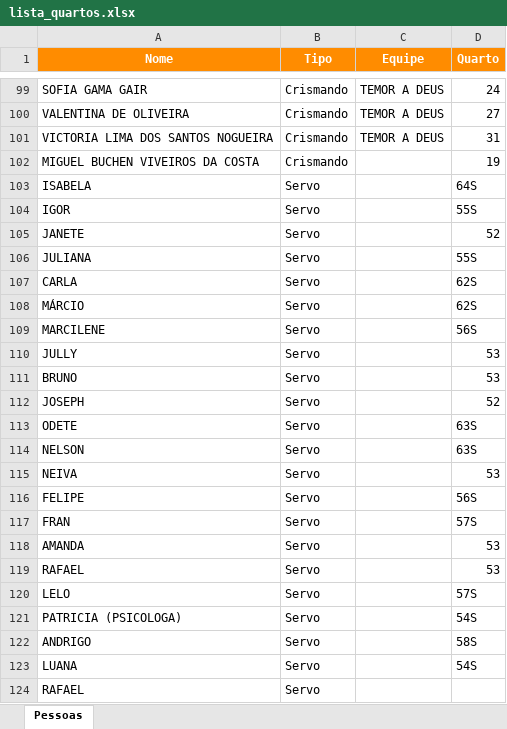
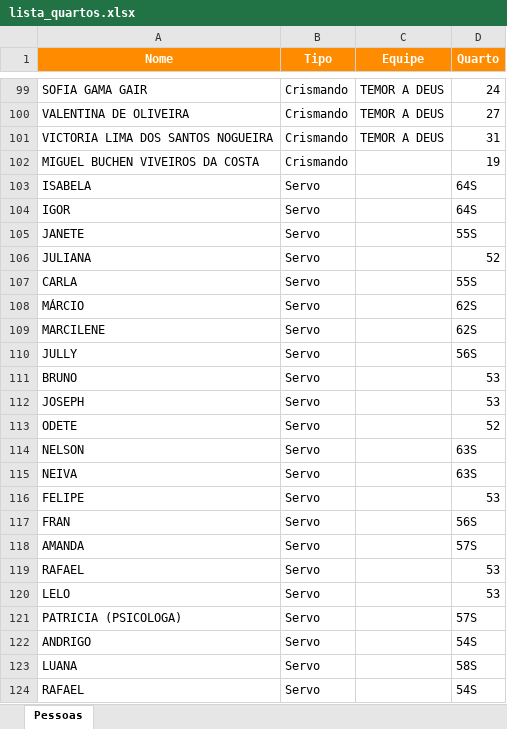
Before and after one commit to igorruy/retiro-manda-teu-fogo, an Excel workbook: gerador_plaquetas/lista_quartos.xlsx, sheet Pessoas, drawn as a sheet; only a part is shown, gaps mark what is left out; values as stored, in another font and other column widths than the file's, no borders; the diff names each change by its address in the sheet, - before the commit and + after, or states it on an @@ line.

Commit message:
feat: add badge generator and update README
- Add new badge generator script with PNG templates and sample data
- Update room plaque generator to improve room number handling and sorting
- Expand README with detailed setup instructions and usage guides for both generators

```diff
--- a/gerador_plaquetas/lista_quartos.xlsx (sheet Pessoas)
+++ b/gerador_plaquetas/lista_quartos.xlsx (sheet Pessoas)
-D104 (Quarto): 55S
+D104 (Quarto): 64S
-D105 (Quarto): 52
+D105 (Quarto): 55S
-D106 (Quarto): 55S
+D106 (Quarto): 52
-D107 (Quarto): 62S
+D107 (Quarto): 55S
-D109 (Quarto): 56S
+D109 (Quarto): 62S
-D110 (Quarto): 53
+D110 (Quarto): 56S
-D112 (Quarto): 52
+D112 (Quarto): 53
-D113 (Quarto): 63S
+D113 (Quarto): 52
-D115 (Quarto): 53
+D115 (Quarto): 63S
-D116 (Quarto): 56S
+D116 (Quarto): 53
-D117 (Quarto): 57S
+D117 (Quarto): 56S
-D118 (Quarto): 53
+D118 (Quarto): 57S
-D120 (Quarto): 57S
+D120 (Quarto): 53
-D121 (Quarto): 54S
+D121 (Quarto): 57S
-D122 (Quarto): 58S
+D122 (Quarto): 54S
-D123 (Quarto): 54S
+D123 (Quarto): 58S
-D124 (Quarto): (empty)
+D124 (Quarto): 54S
```
Also changed, not shown: 20 other files.
